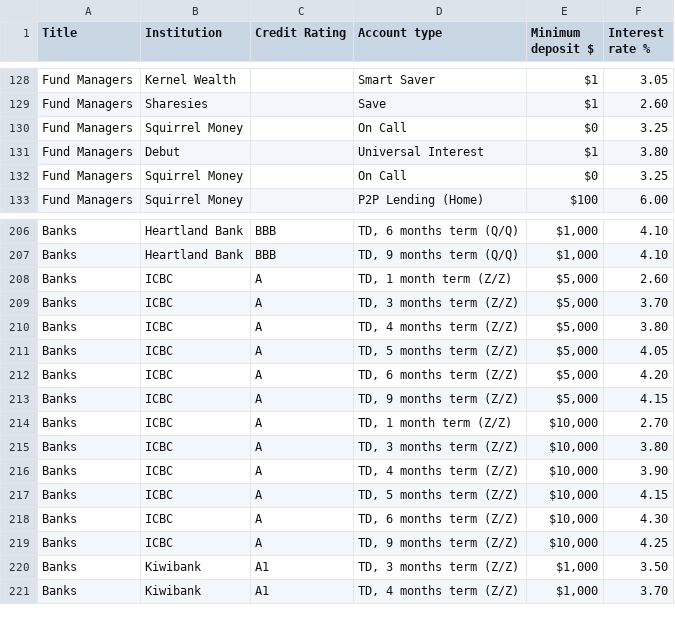
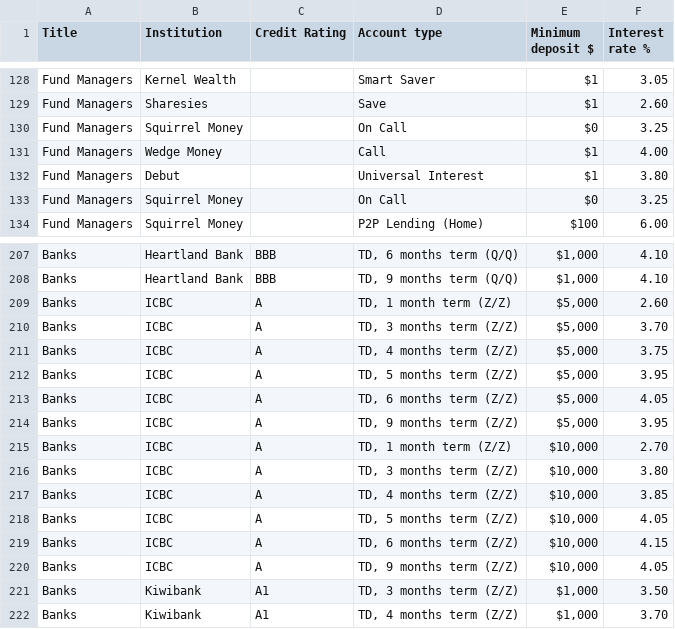
Before and after one commit to adriel/nz_interest, a CSV file: combined_interest_rates.csv, drawn as a sheet; only a part is shown, gaps mark what is left out.

Commit message:
Auto-commit: 2025-05-22 00:00:12 UTC (+0000)

```diff
--- a/combined_interest_rates.csv
+++ b/combined_interest_rates.csv
@@ -130,2 +130,3 @@ Fund Managers,Sharesies,,Save,$1,2.60
 Fund Managers,Squirrel Money,,On Call,$0,3.25
+Fund Managers,Wedge Money,,Call,$1,4.00
 Fund Managers,Debut,,Universal Interest,$1,3.80
@@ -209,12 +210,12 @@ Banks,ICBC,A,"TD, 1 month term (Z/Z)","$5,000",2.60
 Banks,ICBC,A,"TD, 3 months term (Z/Z)","$5,000",3.70
-Banks,ICBC,A,"TD, 4 months term (Z/Z)","$5,000",3.80
-Banks,ICBC,A,"TD, 5 months term (Z/Z)","$5,000",4.05
-Banks,ICBC,A,"TD, 6 months term (Z/Z)","$5,000",4.20
-Banks,ICBC,A,"TD, 9 months term (Z/Z)","$5,000",4.15
+Banks,ICBC,A,"TD, 4 months term (Z/Z)","$5,000",3.75
+Banks,ICBC,A,"TD, 5 months term (Z/Z)","$5,000",3.95
+Banks,ICBC,A,"TD, 6 months term (Z/Z)","$5,000",4.05
+Banks,ICBC,A,"TD, 9 months term (Z/Z)","$5,000",3.95
 Banks,ICBC,A,"TD, 1 month term (Z/Z)","$10,000",2.70
 Banks,ICBC,A,"TD, 3 months term (Z/Z)","$10,000",3.80
-Banks,ICBC,A,"TD, 4 months term (Z/Z)","$10,000",3.90
-Banks,ICBC,A,"TD, 5 months term (Z/Z)","$10,000",4.15
-Banks,ICBC,A,"TD, 6 months term (Z/Z)","$10,000",4.30
-Banks,ICBC,A,"TD, 9 months term (Z/Z)","$10,000",4.25
+Banks,ICBC,A,"TD, 4 months term (Z/Z)","$10,000",3.85
+Banks,ICBC,A,"TD, 5 months term (Z/Z)","$10,000",4.05
+Banks,ICBC,A,"TD, 6 months term (Z/Z)","$10,000",4.15
+Banks,ICBC,A,"TD, 9 months term (Z/Z)","$10,000",4.05
 Banks,Kiwibank,A1,"TD, 3 months term (Z/Z)","$1,000",3.50
```
